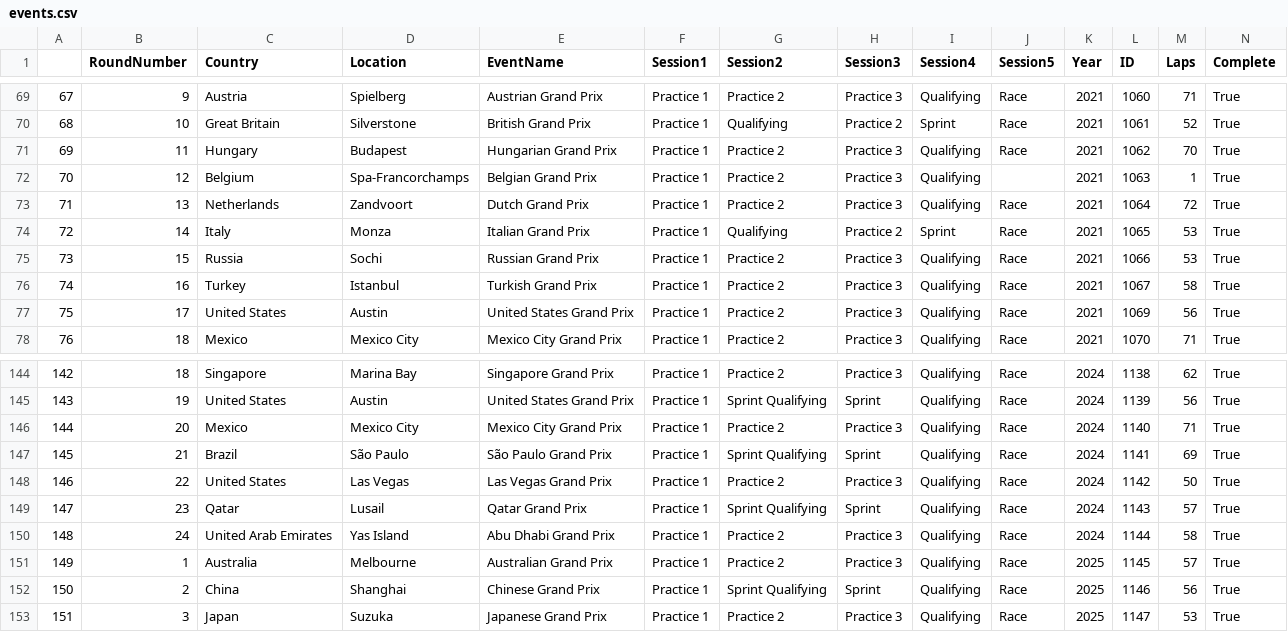
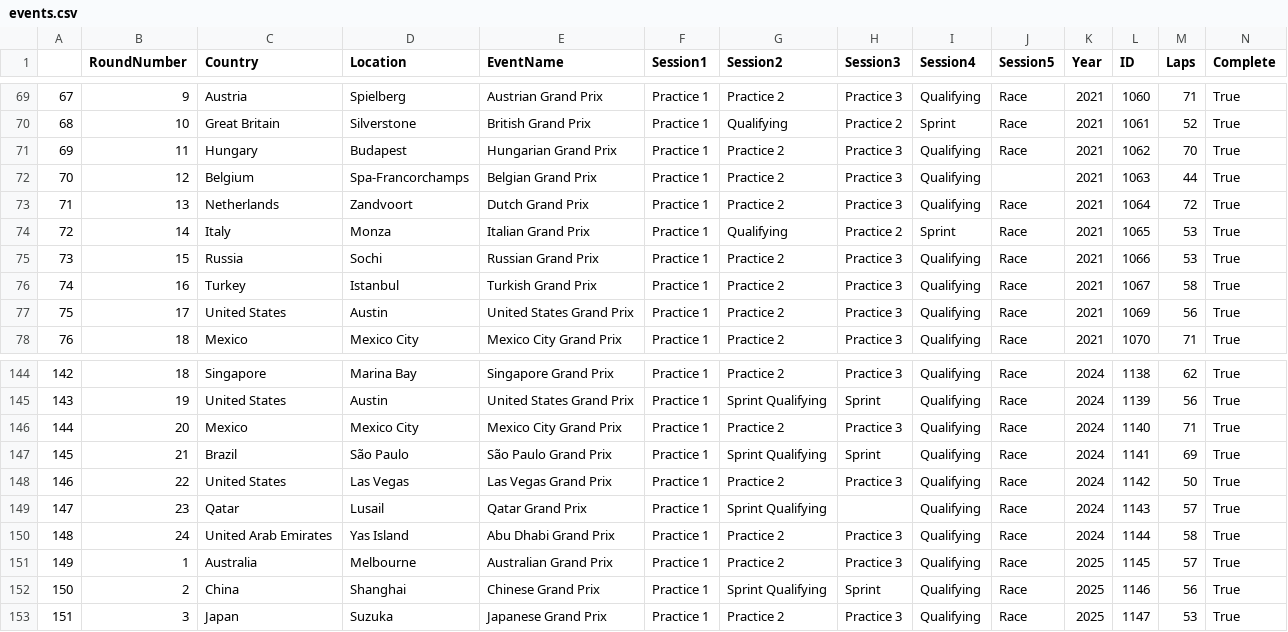
Before and after one commit to cejaChris/f1-analyzer_2, a CSV file: events/events.csv, drawn as a sheet; only a part is shown, gaps mark what is left out.

```diff
--- a/events/events.csv
+++ b/events/events.csv
@@ -71,3 +71,3 @@
 69,11,Hungary,Budapest,Hungarian Grand Prix,Practice 1,Practice 2,Practice 3,Qualifying,Race,2021,1062,70,True
-70,12,Belgium,Spa-Francorchamps,Belgian Grand Prix,Practice 1,Practice 2,Practice 3,Qualifying,,2021,1063,1,True
+70,12,Belgium,Spa-Francorchamps,Belgian Grand Prix,Practice 1,Practice 2,Practice 3,Qualifying,,2021,1063,44,True
 71,13,Netherlands,Zandvoort,Dutch Grand Prix,Practice 1,Practice 2,Practice 3,Qualifying,Race,2021,1064,72,True
@@ -148,3 +148,3 @@
 146,22,United States,Las Vegas,Las Vegas Grand Prix,Practice 1,Practice 2,Practice 3,Qualifying,Race,2024,1142,50,True
-147,23,Qatar,Lusail,Qatar Grand Prix,Practice 1,Sprint Qualifying,Sprint,Qualifying,Race,2024,1143,57,True
+147,23,Qatar,Lusail,Qatar Grand Prix,Practice 1,Sprint Qualifying,,Qualifying,Race,2024,1143,57,True
 148,24,United Arab Emirates,Yas Island,Abu Dhabi Grand Prix,Practice 1,Practice 2,Practice 3,Qualifying,Race,2024,1144,58,True
```
Also changed, not shown: 31 other files.
